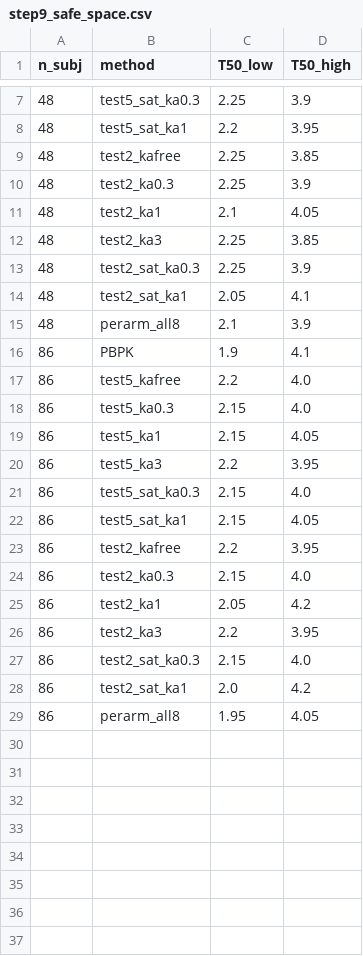
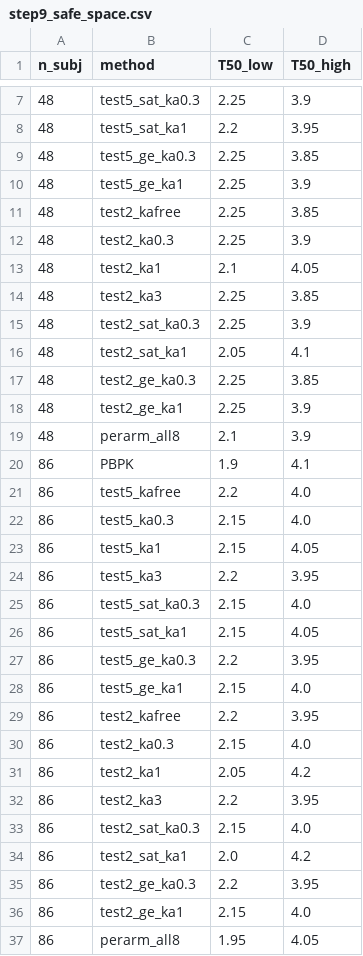
Before and after one commit to ManipalPharmacometrics/MBBE-Metformin-BCS3-PBPK-vs-PopPK, a CSV file: results/one_test/step9_safe_space.csv, drawn as a sheet; only a part is shown, gaps mark what is left out.

```diff
--- a/results/one_test/step9_safe_space.csv
+++ b/results/one_test/step9_safe_space.csv
@@ -8,2 +8,4 @@ n_subj,method,T50_low,T50_high
 48,test5_sat_ka1,2.2,3.95
+48,test5_ge_ka0.3,2.25,3.85
+48,test5_ge_ka1,2.25,3.9
 48,test2_kafree,2.25,3.85
@@ -14,2 +16,4 @@ n_subj,method,T50_low,T50_high
 48,test2_sat_ka1,2.05,4.1
+48,test2_ge_ka0.3,2.25,3.85
+48,test2_ge_ka1,2.25,3.9
 48,perarm_all8,2.1,3.9
@@ -22,2 +26,4 @@ n_subj,method,T50_low,T50_high
 86,test5_sat_ka1,2.15,4.05
+86,test5_ge_ka0.3,2.2,3.95
+86,test5_ge_ka1,2.15,4.0
 86,test2_kafree,2.2,3.95
@@ -28,2 +34,4 @@ n_subj,method,T50_low,T50_high
 86,test2_sat_ka1,2.0,4.2
+86,test2_ge_ka0.3,2.2,3.95
+86,test2_ge_ka1,2.15,4.0
 86,perarm_all8,1.95,4.05
```
Also changed, not shown: results/one_test/step9_boundaries.csv, results/one_test/step9_gmr.csv, 7 other files.
